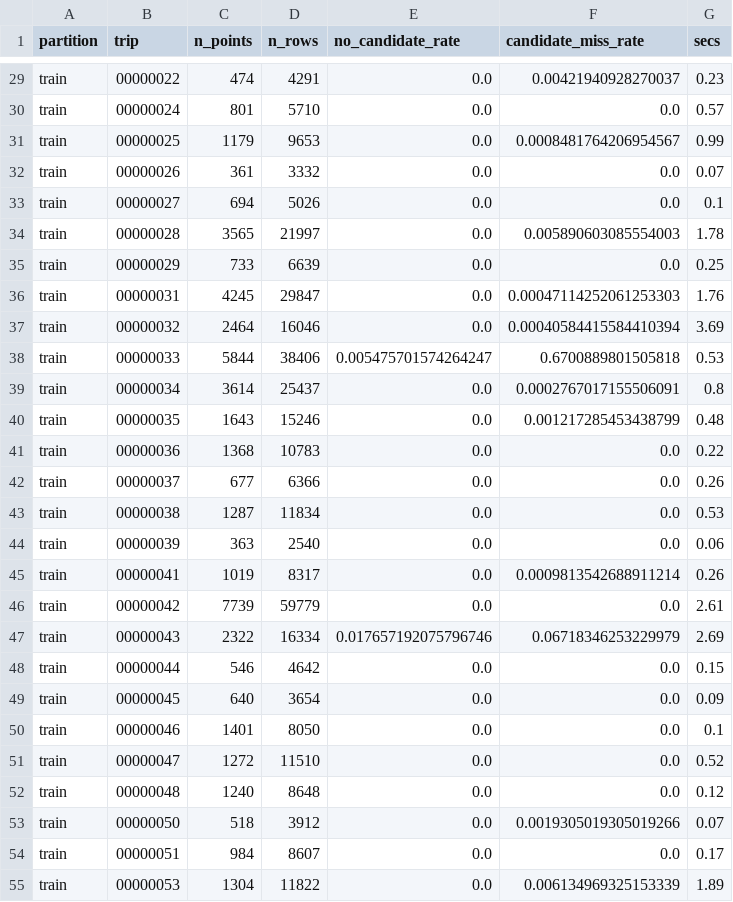
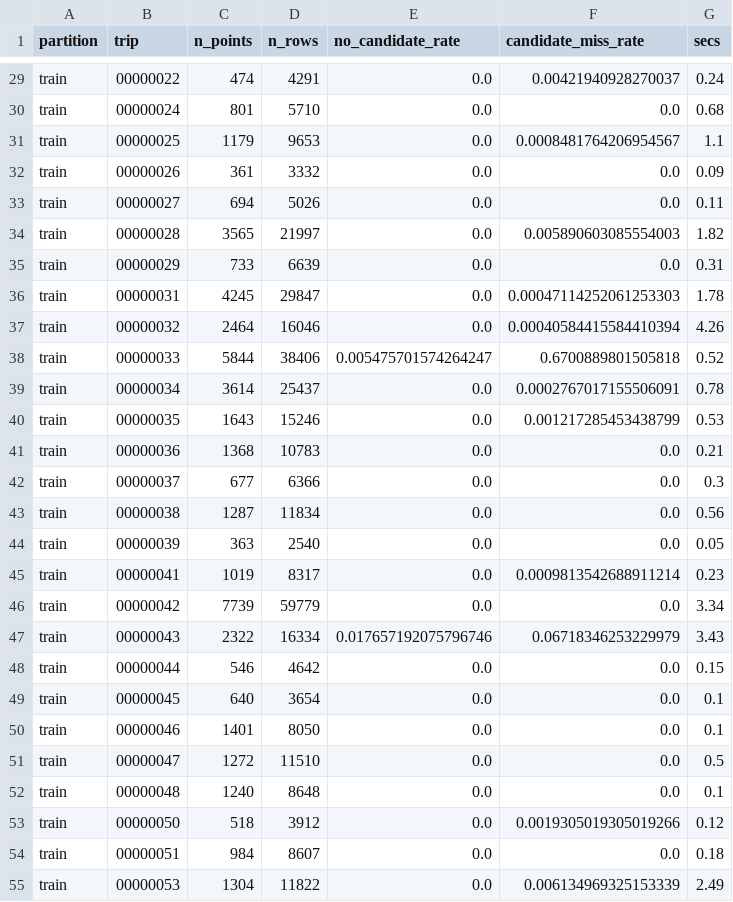
Before and after one commit to ash29032006/pathsnap, a CSV file: results/candidate_stats.csv, drawn as a sheet; only a part is shown, gaps mark what is left out; the diff covers the shown part only; the diff names each change by its address in the sheet, - before the commit and + after, or states it on an @@ line.

```diff
--- a/results/candidate_stats.csv
+++ b/results/candidate_stats.csv
-G29 (secs): 0.23
+G29 (secs): 0.24
-G30 (secs): 0.57
+G30 (secs): 0.68
-G31 (secs): 0.99
+G31 (secs): 1.1
-G32 (secs): 0.07
+G32 (secs): 0.09
-G33 (secs): 0.1
+G33 (secs): 0.11
-G34 (secs): 1.78
+G34 (secs): 1.82
-G35 (secs): 0.25
+G35 (secs): 0.31
-G36 (secs): 1.76
+G36 (secs): 1.78
-G37 (secs): 3.69
+G37 (secs): 4.26
-G38 (secs): 0.53
+G38 (secs): 0.52
-G39 (secs): 0.8
+G39 (secs): 0.78
-G40 (secs): 0.48
+G40 (secs): 0.53
-G41 (secs): 0.22
+G41 (secs): 0.21
-G42 (secs): 0.26
+G42 (secs): 0.3
-G43 (secs): 0.53
+G43 (secs): 0.56
-G44 (secs): 0.06
+G44 (secs): 0.05
-G45 (secs): 0.26
+G45 (secs): 0.23
-G46 (secs): 2.61
+G46 (secs): 3.34
-G47 (secs): 2.69
+G47 (secs): 3.43
-G49 (secs): 0.09
+G49 (secs): 0.1
-G51 (secs): 0.52
+G51 (secs): 0.5
-G52 (secs): 0.12
+G52 (secs): 0.1
-G53 (secs): 0.07
+G53 (secs): 0.12
-G54 (secs): 0.17
+G54 (secs): 0.18
-G55 (secs): 1.89
+G55 (secs): 2.49
```
Also changed, not shown: 56 edited cells elsewhere in this file, 34 other files.
